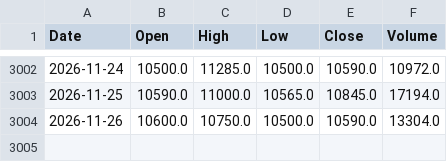
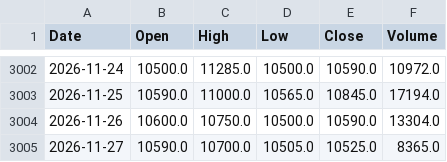
Before and after one commit to 4mhg6vvjyd-ctrl/mon_plan_brvm, a CSV file: brvm_donnees/BOAC.csv, drawn as a sheet; only a part is shown, gaps mark what is left out; the diff names each change by its address in the sheet, - before the commit and + after, or states it on an @@ line.

```diff
--- a/brvm_donnees/BOAC.csv
+++ b/brvm_donnees/BOAC.csv
+row 3005: 2026-11-27 | 10590.0 | 10700.0 | 10505.0 | 10525.0 | 8365.0
```
Also changed, not shown: brvm_donnees/CBIBF.csv, brvm_donnees/ECOC.csv, 46 other files.
